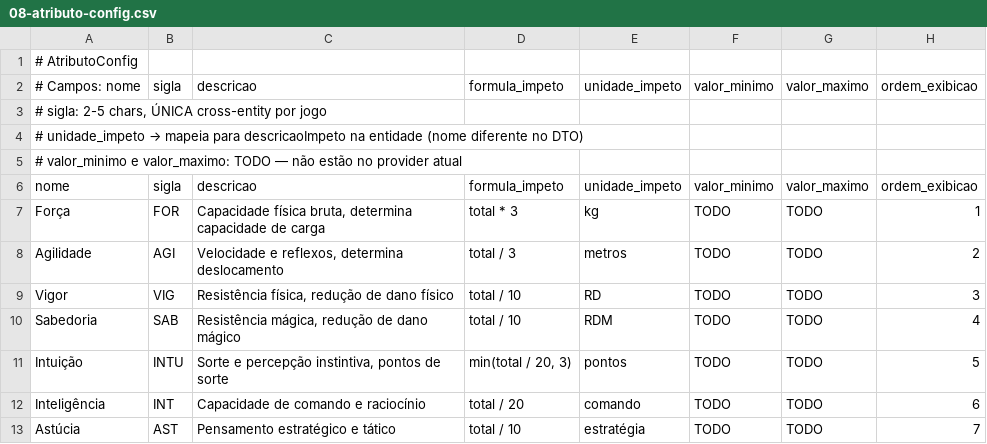
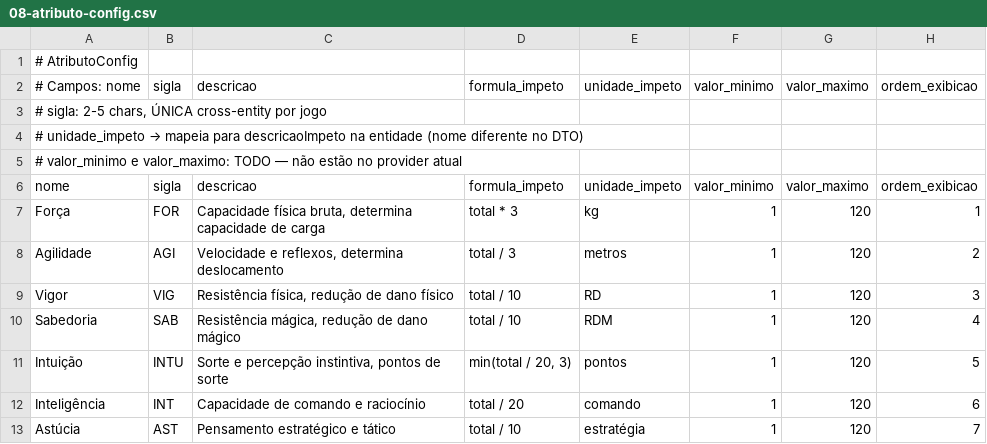
Before and after one commit to CarlosDemetrio/sistema-hydroom-rpg-back-end, a CSV file: docs/revisao-game-default/csv/08-atributo-config.csv, drawn as a sheet.

```diff
--- a/docs/revisao-game-default/csv/08-atributo-config.csv
+++ b/docs/revisao-game-default/csv/08-atributo-config.csv
@@ -6,8 +6,8 @@
 nome;sigla;descricao;formula_impeto;unidade_impeto;valor_minimo;valor_maximo;ordem_exibicao
-Força;FOR;Capacidade física bruta, determina capacidade de carga;total * 3;kg;TODO;TODO;1
-Agilidade;AGI;Velocidade e reflexos, determina deslocamento;total / 3;metros;TODO;TODO;2
-Vigor;VIG;Resistência física, redução de dano físico;total / 10;RD;TODO;TODO;3
-Sabedoria;SAB;Resistência mágica, redução de dano mágico;total / 10;RDM;TODO;TODO;4
-Intuição;INTU;Sorte e percepção instintiva, pontos de sorte;min(total / 20, 3);pontos;TODO;TODO;5
-Inteligência;INT;Capacidade de comando e raciocínio;total / 20;comando;TODO;TODO;6
-Astúcia;AST;Pensamento estratégico e tático;total / 10;estratégia;TODO;TODO;7
+Força;FOR;Capacidade física bruta, determina capacidade de carga;total * 3;kg;1;120;1
+Agilidade;AGI;Velocidade e reflexos, determina deslocamento;total / 3;metros;1;120;2
+Vigor;VIG;Resistência física, redução de dano físico;total / 10;RD;1;120;3
+Sabedoria;SAB;Resistência mágica, redução de dano mágico;total / 10;RDM;1;120;4
+Intuição;INTU;Sorte e percepção instintiva, pontos de sorte;min(total / 20, 3);pontos;1;120;5
+Inteligência;INT;Capacidade de comando e raciocínio;total / 20;comando;1;120;6
+Astúcia;AST;Pensamento estratégico e tático;total / 10;estratégia;1;120;7
```
Also changed, not shown: docs/revisao-game-default/csv/17-vantagem-config.csv, docs/revisao-game-default/csv/17b-vantagem-efeito.csv, 2 other files.
